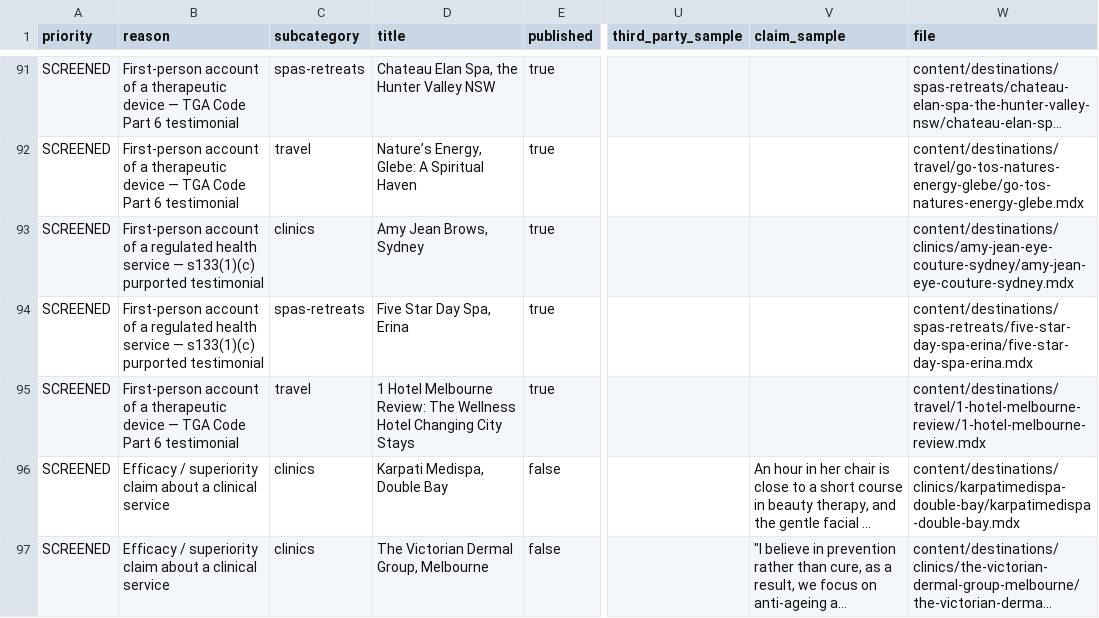
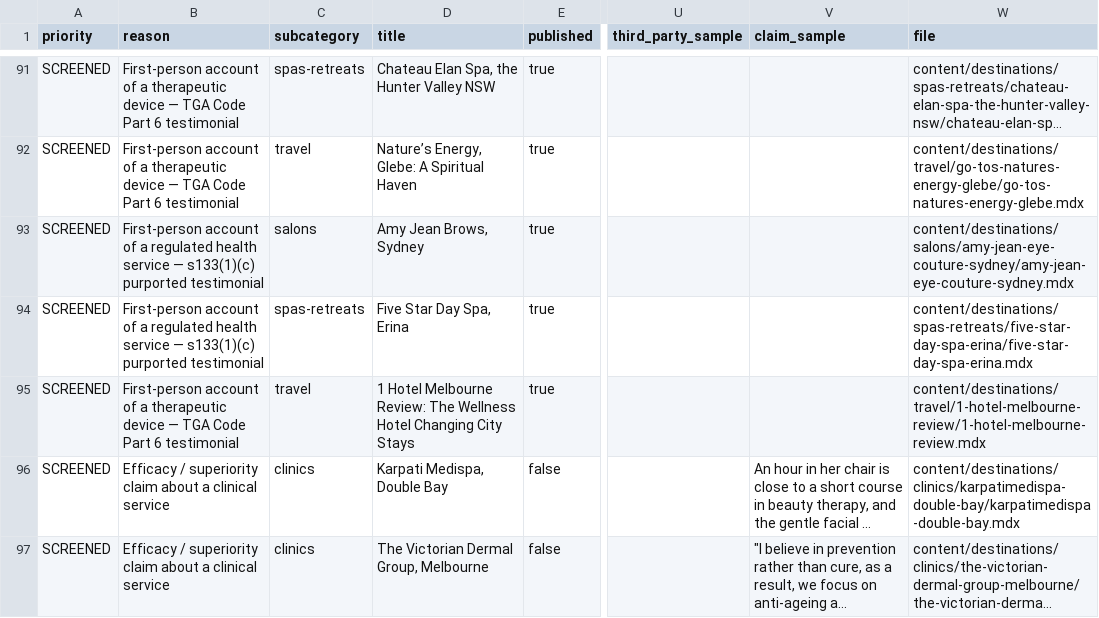
Before and after one commit to sigourneycantelo/beauticate-website, a CSV file: docs/audit/directory-ahpra.csv, drawn as a sheet; only a part is shown, gaps mark what is left out; long unchanged cells end in …; the diff names each change by its address in the sheet, - before the commit and + after, or states it on an @@ line.

```diff
--- a/docs/audit/directory-ahpra.csv
+++ b/docs/audit/directory-ahpra.csv
-C93 (subcategory): clinics
+C93 (subcategory): salons
-W93 (file): content/destinations/clinics/amy-jean-eye-couture-sydney/amy-jean-eye-couture-sydney.mdx
+W93 (file): content/destinations/salons/amy-jean-eye-couture-sydney/amy-jean-eye-couture-sydney.mdx
```
Also changed, not shown: 3 other files.
